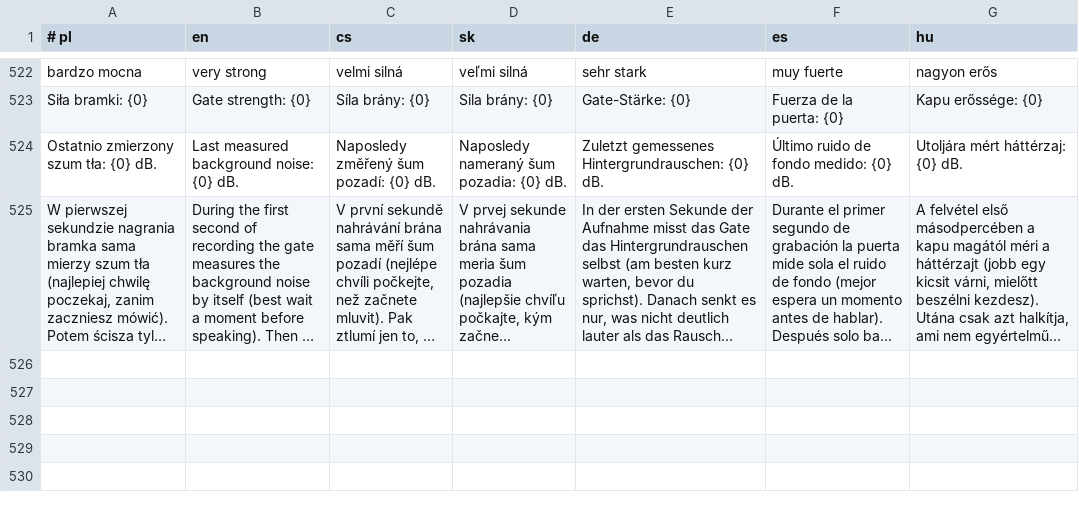
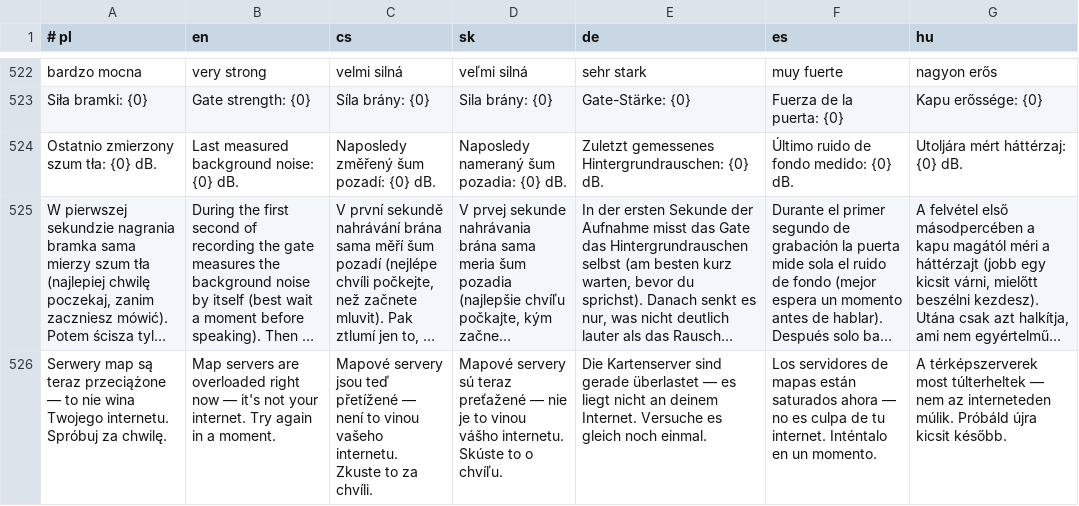
Before and after one commit to mowaiemocje-create/nativeapp, a TSV file: app/src/main/assets/i18n.tsv, drawn as a sheet; only a part is shown, gaps mark what is left out; long unchanged cells end in …; the diff names each change by its address in the sheet, - before the commit and + after, or states it on an @@ line.

```diff
--- a/app/src/main/assets/i18n.tsv
+++ b/app/src/main/assets/i18n.tsv
+row 526: Serwery map są teraz przeciążone — to nie wina Twojego internetu. Spróbuj za chwilę. | Map servers are overloaded right now — it's not your internet. Try again in a moment. | Mapové servery jsou teď přetížené — není to vinou vašeho internetu. Zkuste to za chvíli. | Mapové servery sú teraz preťažené — nie je to vinou vášho internetu. Skúste to o chvíľu. | Die Kartenserver sind gerade überlastet — es liegt nicht an deinem Internet. Versuche es gleich noch einmal. | Los servidores de mapas están saturados ahora — no es culpa de tu internet. Inténtalo en un momento. | A térképszerverek most túlterheltek — nem az interneteden múlik. Próbáld újra kicsit később.
```
Also changed, not shown: 3 other files.
